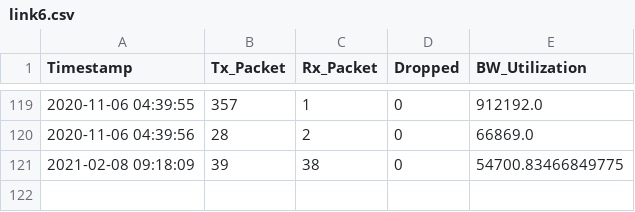
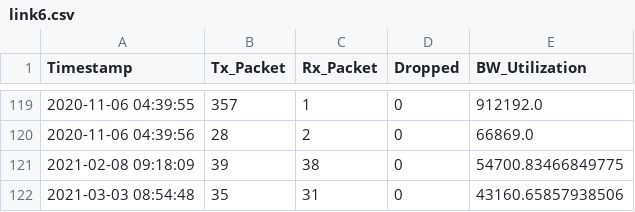
Before and after one commit to Naravith/Project, a CSV file: RYU/link6.csv, drawn as a sheet; only a part is shown, gaps mark what is left out; the diff names each change by its address in the sheet, - before the commit and + after, or states it on an @@ line.

```diff
--- a/RYU/link6.csv
+++ b/RYU/link6.csv
+row 122: 2021-03-03 08:54:48 | 35 | 31 | 0 | 43160.65857938506
```
Also changed, not shown: RYU/link7.csv, 8 other files.
